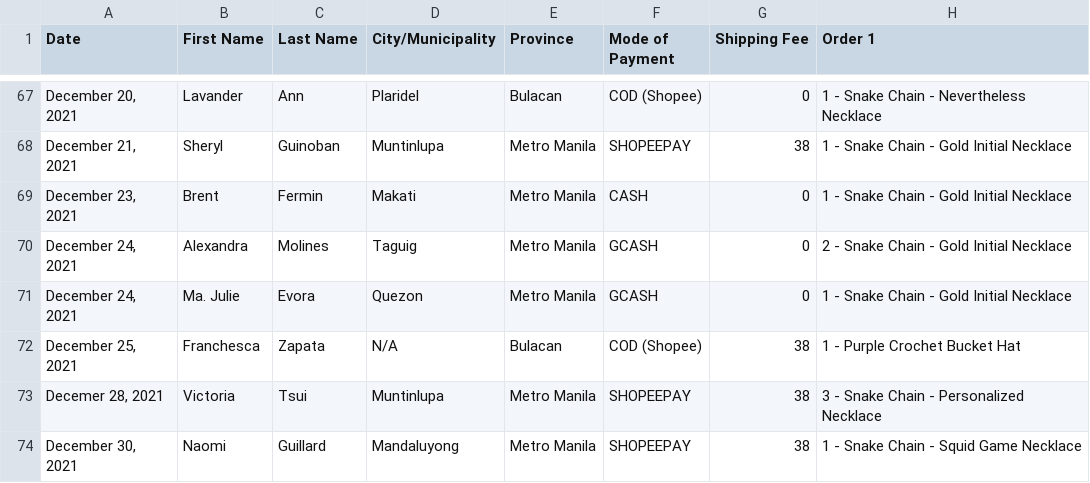
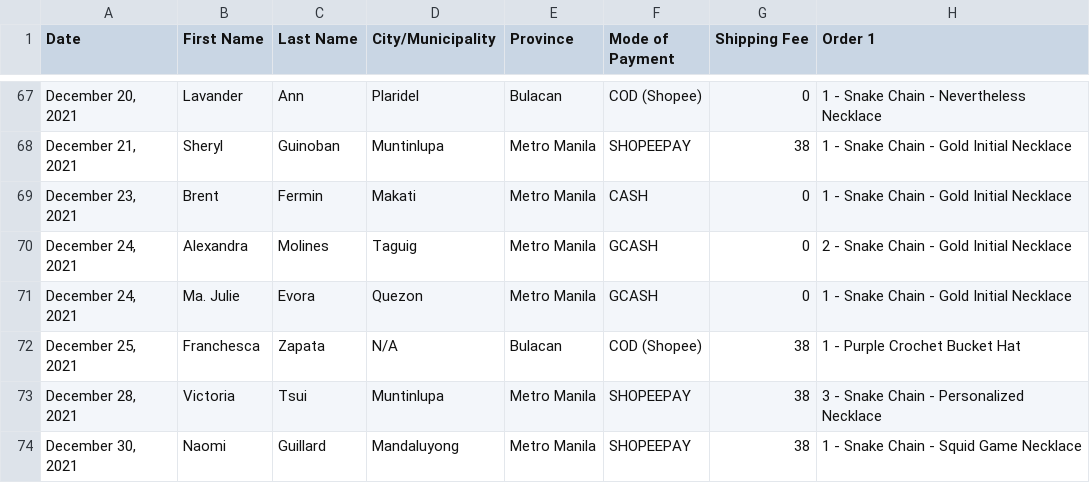
Before and after one commit to carieeeh/zarathelle-analysis, a CSV file: Zarathelle 2021 Orders Dataset V1 - Cleaned Data.csv, drawn as a sheet; only a part is shown, gaps mark what is left out; the diff names each change by its address in the sheet, - before the commit and + after, or states it on an @@ line.

Commit message:
Cleaned December typo

```diff
--- a/Zarathelle 2021 Orders Dataset V1 - Cleaned Data.csv
+++ b/Zarathelle 2021 Orders Dataset V1 - Cleaned Data.csv
-A73 (Date): Decemer 28, 2021
+A73 (Date): December 28, 2021
```
